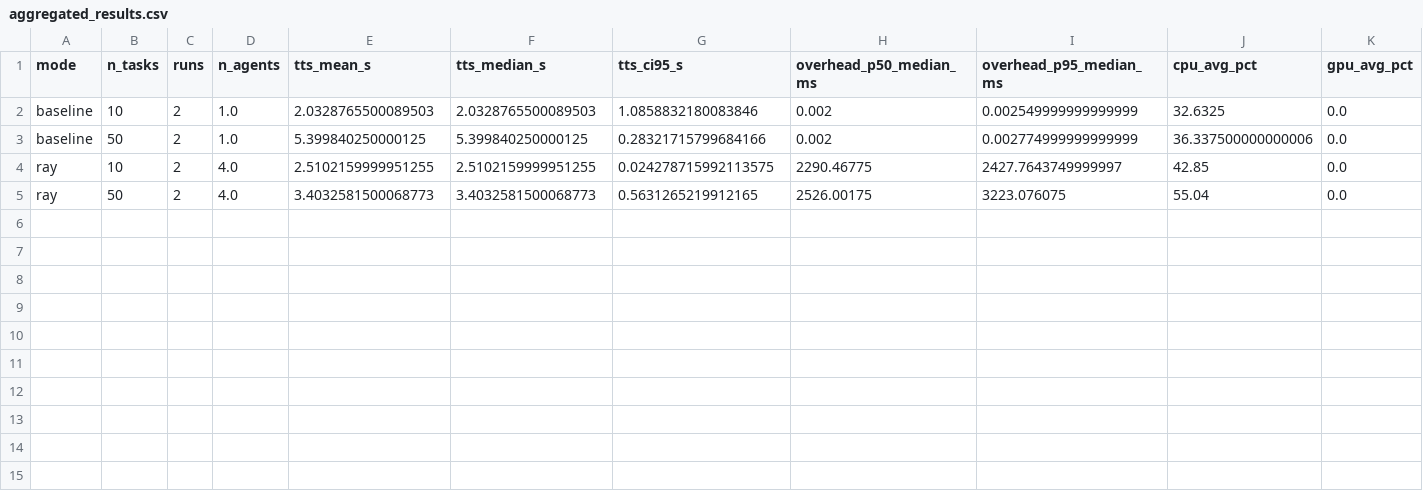
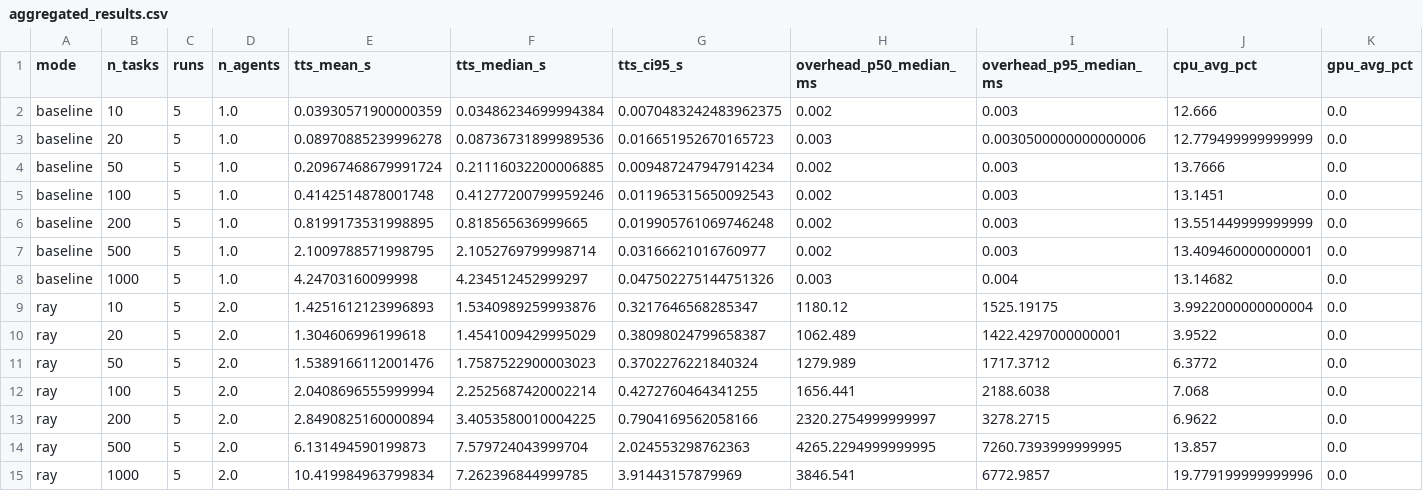
Before and after one commit to Dan1q-dev/ai-hpc-experiment, a CSV file: results/aggregated/aggregated_results.csv, drawn as a sheet; only a part is shown; addresses are those after the commit; rows hold the shown columns only; the diff names each change by its address in the sheet, - before the commit and + after, or states it on an @@ line.

```diff
--- a/results/aggregated/aggregated_results.csv
+++ b/results/aggregated/aggregated_results.csv
-C2 (runs): 2
+C2 (runs): 5
-E2 (tts_mean_s): 2.0328765500089503
+E2 (tts_mean_s): 0.03930571900000359
-F2 (tts_median_s): 2.0328765500089503
+F2 (tts_median_s): 0.03486234699994384
-G2 (tts_ci95_s): 1.0858832180083846
+G2 (tts_ci95_s): 0.0070483242483962375
-I2 (overhead_p95_median_ms): 0.002549999999999999
+I2 (overhead_p95_median_ms): 0.003
-J2 (cpu_avg_pct): 32.6325
+J2 (cpu_avg_pct): 12.666
+row 3: baseline | 20 | 5 | 1.0 | 0.08970885239996278 | 0.08736731899989536 | 0.016651952670165723 | 0.003 | 0.0030500000000000006 | 12.779499999999999 | 0.0
-C4 (runs): 2
+C4 (runs): 5
-E4 (tts_mean_s): 5.399840250000125
+E4 (tts_mean_s): 0.20967468679991724
-F4 (tts_median_s): 5.399840250000125
+F4 (tts_median_s): 0.21116032200006885
-G4 (tts_ci95_s): 0.28321715799684166
+G4 (tts_ci95_s): 0.009487247947914234
-I4 (overhead_p95_median_ms): 0.002774999999999999
+I4 (overhead_p95_median_ms): 0.003
-J4 (cpu_avg_pct): 36.337500000000006
+J4 (cpu_avg_pct): 13.7666
+row 5: baseline | 100 | 5 | 1.0 | 0.4142514878001748 | 0.41277200799959246 | 0.011965315650092543 | 0.002 | 0.003 | 13.1451 | 0.0
+row 6: baseline | 200 | 5 | 1.0 | 0.8199173531998895 | 0.818565636999665 | 0.019905761069746248 | 0.002 | 0.003 | 13.551449999999999 | 0.0
+row 7: baseline | 500 | 5 | 1.0 | 2.1009788571998795 | 2.1052769799998714 | 0.03166621016760977 | 0.002 | 0.003 | 13.409460000000001 | 0.0
+row 8: baseline | 1000 | 5 | 1.0 | 4.24703160099998 | 4.234512452999297 | 0.047502275144751326 | 0.003 | 0.004 | 13.14682 | 0.0
-C9 (runs): 2
+C9 (runs): 5
-D9 (n_agents): 4.0
+D9 (n_agents): 2.0
-E9 (tts_mean_s): 2.5102159999951255
+E9 (tts_mean_s): 1.4251612123996893
-F9 (tts_median_s): 2.5102159999951255
+F9 (tts_median_s): 1.5340989259993876
-G9 (tts_ci95_s): 0.024278715992113575
+G9 (tts_ci95_s): 0.3217646568285347
-H9 (overhead_p50_median_ms): 2290.46775
+H9 (overhead_p50_median_ms): 1180.12
-I9 (overhead_p95_median_ms): 2427.7643749999997
+I9 (overhead_p95_median_ms): 1525.19175
-J9 (cpu_avg_pct): 42.85
+J9 (cpu_avg_pct): 3.9922000000000004
+row 10: ray | 20 | 5 | 2.0 | 1.304606996199618 | 1.4541009429995029 | 0.38098024799658387 | 1062.489 | 1422.4297000000001 | 3.9522 | 0.0
-C11 (runs): 2
+C11 (runs): 5
-D11 (n_agents): 4.0
+D11 (n_agents): 2.0
-E11 (tts_mean_s): 3.4032581500068773
+E11 (tts_mean_s): 1.5389166112001476
-F11 (tts_median_s): 3.4032581500068773
+F11 (tts_median_s): 1.7587522900003023
-G11 (tts_ci95_s): 0.5631265219912165
+G11 (tts_ci95_s): 0.3702276221840324
-H11 (overhead_p50_median_ms): 2526.00175
+H11 (overhead_p50_median_ms): 1279.989
-I11 (overhead_p95_median_ms): 3223.076075
+I11 (overhead_p95_median_ms): 1717.3712
-J11 (cpu_avg_pct): 55.04
+J11 (cpu_avg_pct): 6.3772
+row 12: ray | 100 | 5 | 2.0 | 2.0408696555999994 | 2.2525687420002214 | 0.4272760464341255 | 1656.441 | 2188.6038 | 7.068 | 0.0
+row 13: ray | 200 | 5 | 2.0 | 2.8490825160000894 | 3.4053580010004225 | 0.7904169562058166 | 2320.2754999999997 | 3278.2715 | 6.9622 | 0.0
+row 14: ray | 500 | 5 | 2.0 | 6.131494590199873 | 7.579724043999704 | 2.024553298762363 | 4265.2294999999995 | 7260.7393999999995 | 13.857 | 0.0
+row 15: ray | 1000 | 5 | 2.0 | 10.419984963799834 | 7.262396844999785 | 3.91443157879969 | 3846.541 | 6772.9857 | 19.779199999999996 | 0.0
```
Also changed, not shown: results/aggregated/speedup_efficiency.csv, 42 other files.
